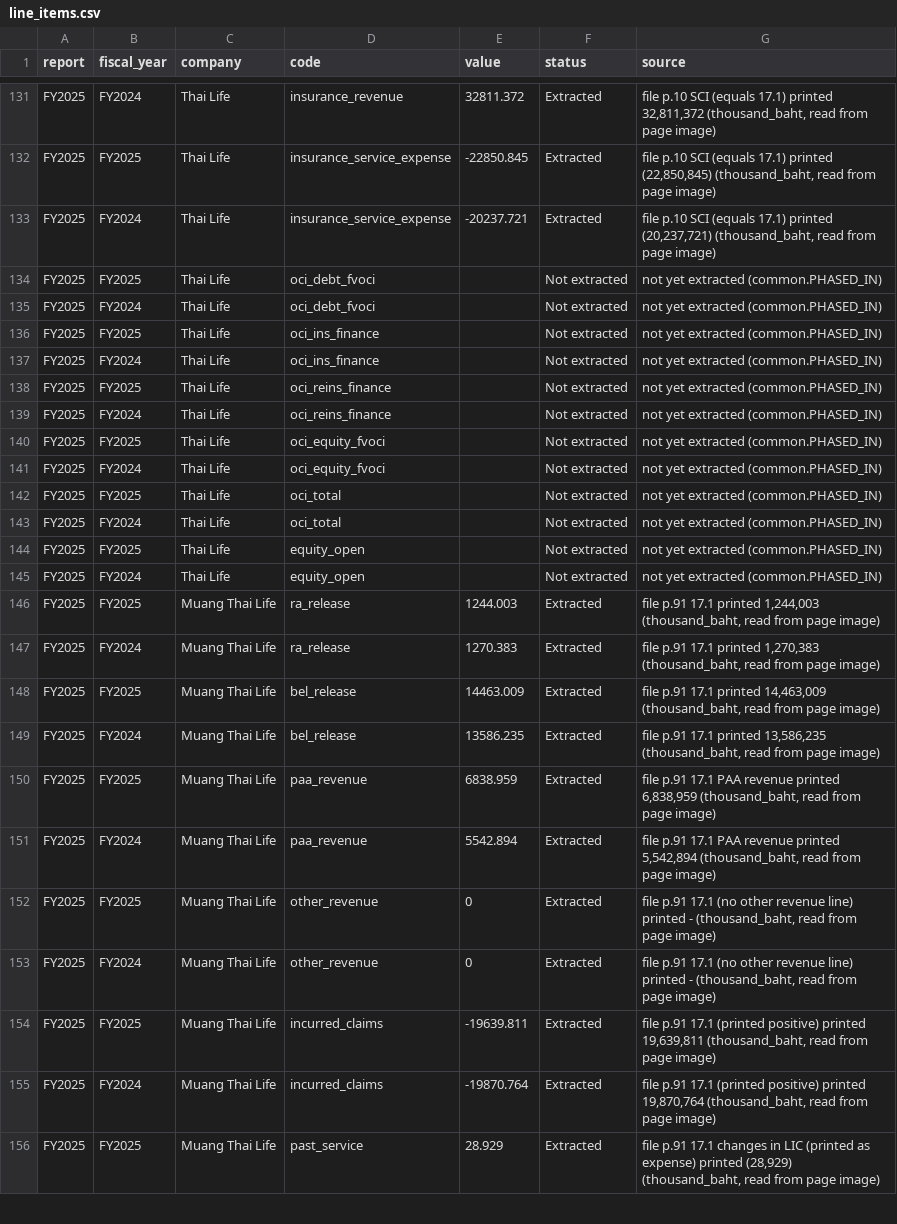
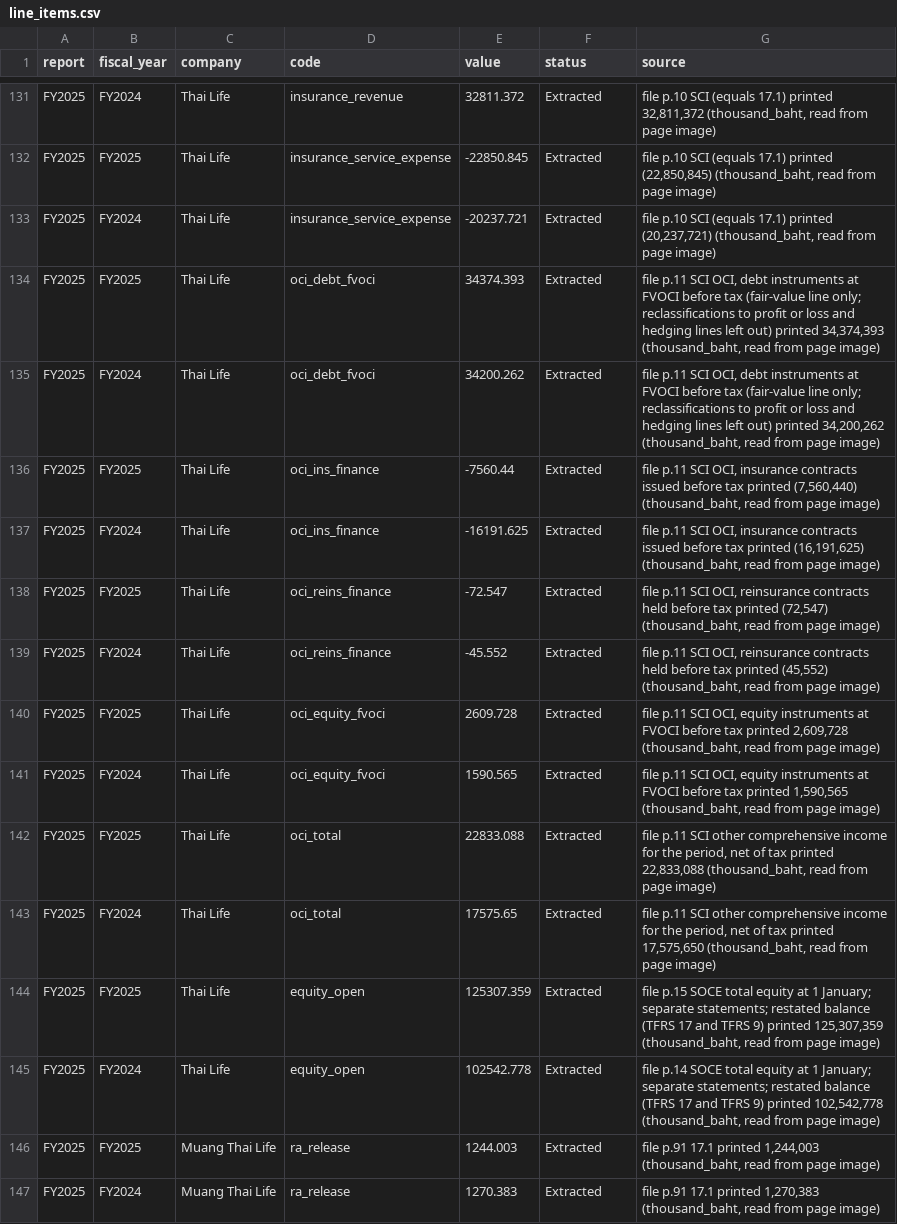
Before and after one commit to SeungraeKim81/IFRS17_Industry_Dashboard, a CSV file: data/FY2025/line_items.csv, drawn as a sheet; only a part is shown, gaps mark what is left out; the shorter side is filled out with more unchanged rows.

```diff
--- a/data/FY2025/line_items.csv
+++ b/data/FY2025/line_items.csv
@@ -133,14 +133,14 @@ FY2025,FY2025,Thai Life,insurance_service_expense,-22850.845,Extracted,"file p.1
 FY2025,FY2024,Thai Life,insurance_service_expense,-20237.721,Extracted,"file p.10 SCI (equals 17.1) printed (20,237,721) (thousand_baht, read from page image)"
-FY2025,FY2025,Thai Life,oci_debt_fvoci,,Not extracted,not yet extracted (common.PHASED_IN)
-FY2025,FY2024,Thai Life,oci_debt_fvoci,,Not extracted,not yet extracted (common.PHASED_IN)
-FY2025,FY2025,Thai Life,oci_ins_finance,,Not extracted,not yet extracted (common.PHASED_IN)
-FY2025,FY2024,Thai Life,oci_ins_finance,,Not extracted,not yet extracted (common.PHASED_IN)
-FY2025,FY2025,Thai Life,oci_reins_finance,,Not extracted,not yet extracted (common.PHASED_IN)
-FY2025,FY2024,Thai Life,oci_reins_finance,,Not extracted,not yet extracted (common.PHASED_IN)
-FY2025,FY2025,Thai Life,oci_equity_fvoci,,Not extracted,not yet extracted (common.PHASED_IN)
-FY2025,FY2024,Thai Life,oci_equity_fvoci,,Not extracted,not yet extracted (common.PHASED_IN)
-FY2025,FY2025,Thai Life,oci_total,,Not extracted,not yet extracted (common.PHASED_IN)
-FY2025,FY2024,Thai Life,oci_total,,Not extracted,not yet extracted (common.PHASED_IN)
-FY2025,FY2025,Thai Life,equity_open,,Not extracted,not yet extracted (common.PHASED_IN)
-FY2025,FY2024,Thai Life,equity_open,,Not extracted,not yet extracted (common.PHASED_IN)
+FY2025,FY2025,Thai Life,oci_debt_fvoci,34374.393,Extracted,"file p.11 SCI OCI, debt instruments at FVOCI before tax (fair-value line only; reclassifications to profit or loss and hedging lines left out) printed 34,374,393 (thousand_baht, read from page image)"
+FY2025,FY2024,Thai Life,oci_debt_fvoci,34200.262,Extracted,"file p.11 SCI OCI, debt instruments at FVOCI before tax (fair-value line only; reclassifications to profit or loss and hedging lines left out) printed 34,200,262 (thousand_baht, read from page image)"
+FY2025,FY2025,Thai Life,oci_ins_finance,-7560.44,Extracted,"file p.11 SCI OCI, insurance contracts issued before tax printed (7,560,440) (thousand_baht, read from page image)"
+FY2025,FY2024,Thai Life,oci_ins_finance,-16191.625,Extracted,"file p.11 SCI OCI, insurance contracts issued before tax printed (16,191,625) (thousand_baht, read from page image)"
+FY2025,FY2025,Thai Life,oci_reins_finance,-72.547,Extracted,"file p.11 SCI OCI, reinsurance contracts held before tax printed (72,547) (thousand_baht, read from page image)"
+FY2025,FY2024,Thai Life,oci_reins_finance,-45.552,Extracted,"file p.11 SCI OCI, reinsurance contracts held before tax printed (45,552) (thousand_baht, read from page image)"
+FY2025,FY2025,Thai Life,oci_equity_fvoci,2609.728,Extracted,"file p.11 SCI OCI, equity instruments at FVOCI before tax printed 2,609,728 (thousand_baht, read from page image)"
+FY2025,FY2024,Thai Life,oci_equity_fvoci,1590.565,Extracted,"file p.11 SCI OCI, equity instruments at FVOCI before tax printed 1,590,565 (thousand_baht, read from page image)"
+FY2025,FY2025,Thai Life,oci_total,22833.088,Extracted,"file p.11 SCI other comprehensive income for the period, net of tax printed 22,833,088 (thousand_baht, read from page image)"
+FY2025,FY2024,Thai Life,oci_total,17575.65,Extracted,"file p.11 SCI other comprehensive income for the period, net of tax printed 17,575,650 (thousand_baht, read from page image)"
+FY2025,FY2025,Thai Life,equity_open,125307.359,Extracted,"file p.15 SOCE total equity at 1 January; separate statements; restated balance (TFRS 17 and TFRS 9) printed 125,307,359 (thousand_baht, read from page image)"
+FY2025,FY2024,Thai Life,equity_open,102542.778,Extracted,"file p.14 SOCE total equity at 1 January; separate statements; restated balance (TFRS 17 and TFRS 9) printed 102,542,778 (thousand_baht, read from page image)"
 FY2025,FY2025,Muang Thai Life,ra_release,1244.003,Extracted,"file p.91 17.1 printed 1,244,003 (thousand_baht, read from page image)"
```
Also changed, not shown: data/2025Q1/line_items.csv, data/2025Q2/line_items.csv, 35 other files.
